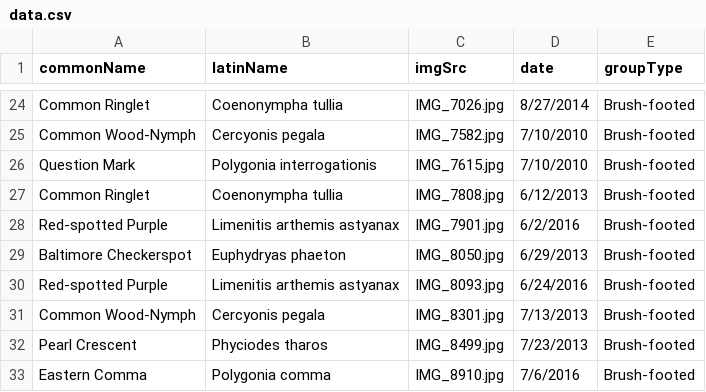
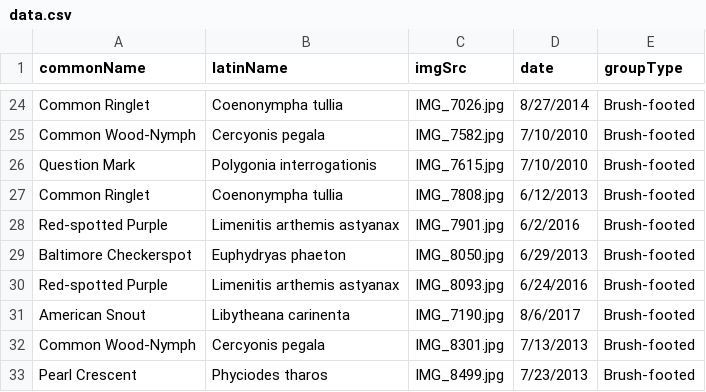
Before and after one commit to dmozzoni/ProjectOne, a CSV file: data.csv, drawn as a sheet; only a part is shown, gaps mark what is left out; the shorter side is filled out with more unchanged rows; the diff names each change by its address in the sheet, - before the commit and + after, or states it on an @@ line.

Commit message:
add American Snout

```diff
--- a/data.csv
+++ b/data.csv
+row 31: American Snout | Libytheana carinenta | IMG_7190.jpg | 8/6/2017 | Brush-footed
```
Also changed, not shown: 1 other file.
